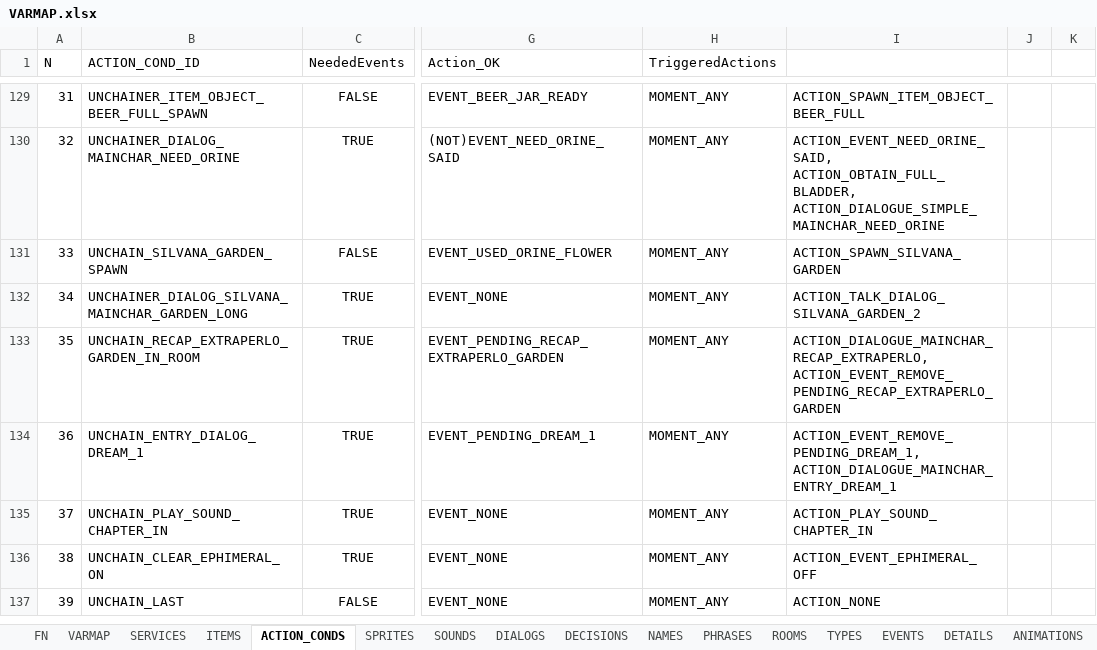
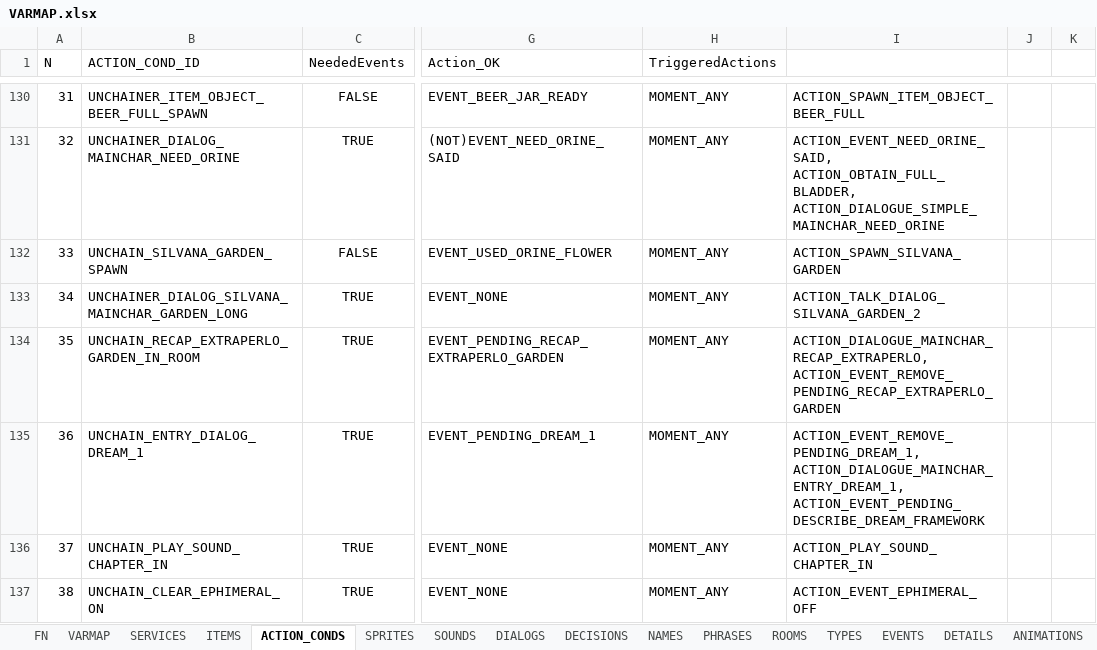
Before and after one commit to ivor4/Goblins3_AnotherQuest, an Excel workbook: VARMAP_Generator/VARMAP.xlsx, sheet ACTION_CONDS, drawn as a sheet; only a part is shown, gaps mark what is left out; the shorter side is filled out with more unchanged rows; values as stored, in another font and other column widths than the file's, no borders; charts and pictures and table styles not drawn; addresses are those after the commit; the diff covers the shown part only; the diff names each change by its address in the sheet, - before the commit and + after, or states it on an @@ line.

Commit message:
Pending add dog and kitchen in Dream 1

```diff
--- a/VARMAP_Generator/VARMAP.xlsx (sheet ACTION_CONDS)
+++ b/VARMAP_Generator/VARMAP.xlsx (sheet ACTION_CONDS)
@@ column A (N) renumbered from row 96 down @@
-I135: ACTION_EVENT_REMOVE_PENDING_DREAM_1, ACTION_DIALOGUE_MAINCHAR_ENTRY_DREAM_1
+I135: ACTION_EVENT_REMOVE_PENDING_DREAM_1, ACTION_DIALOGUE_MAINCHAR_ENTRY_DREAM_1, ACTION_EVENT_PENDING_DESCRIBE_DREAM_FRAMEWORK
```
Also changed, not shown: 6 added rows and 1 edited cell elsewhere in this sheet, sheet PHRASES, sheet ITEMS, sheet EVENTS, sheet SOUNDS, sheet NAMES, sheet FN, 1 more sheet, formulas that keep their value, 27 other files.
